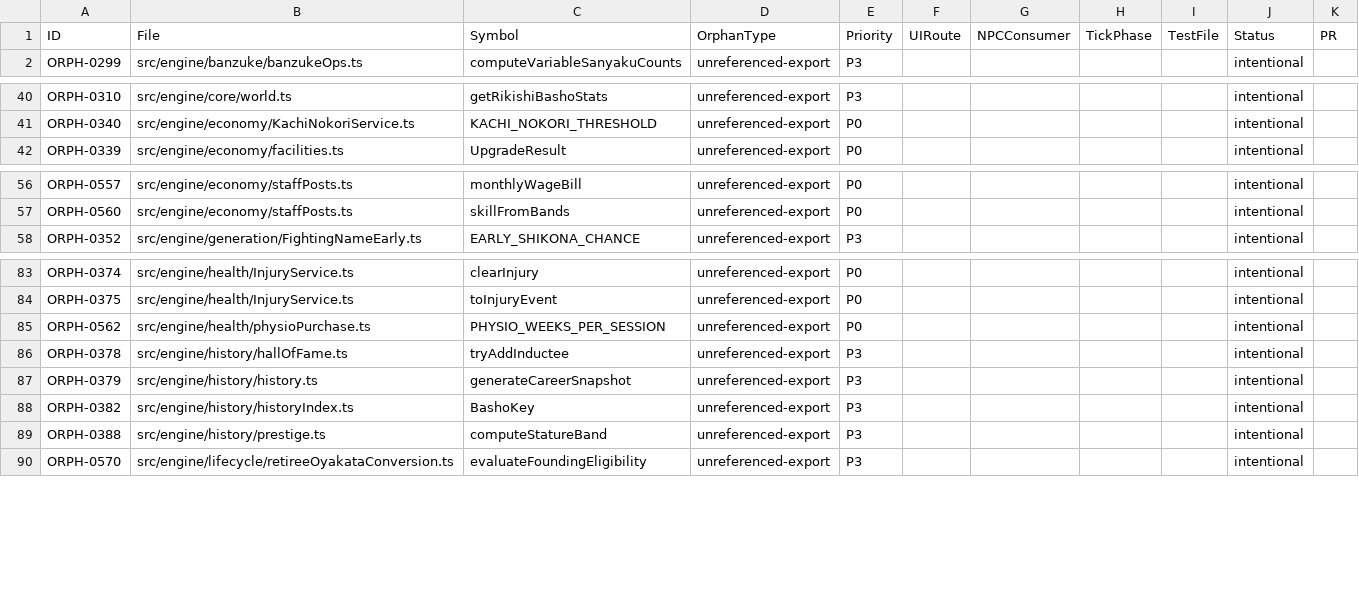
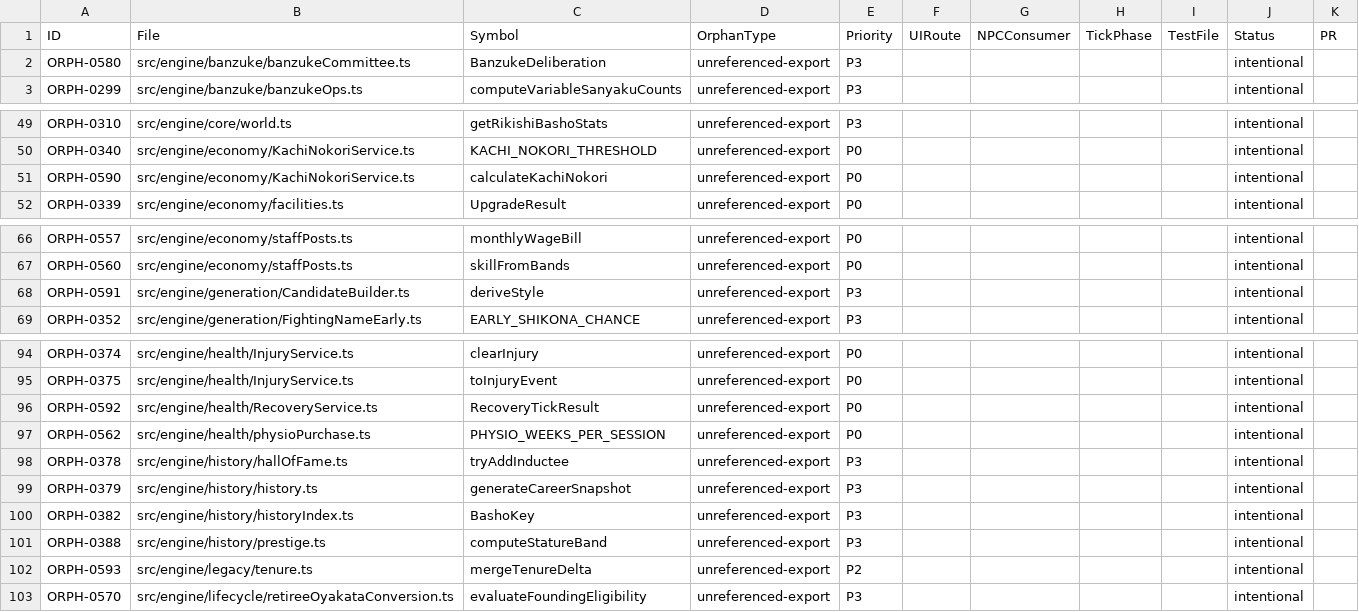
Before and after one commit to anguschoclab/Basho, a CSV file: .windsurf/audit/orphan-tracker.csv, drawn as a sheet; only a part is shown, gaps mark what is left out; the diff covers the shown part only; the diff names each change by its address in the sheet, - before the commit and + after, or states it on an @@ line.

```diff
--- a/.windsurf/audit/orphan-tracker.csv
+++ b/.windsurf/audit/orphan-tracker.csv
+row 2: ORPH-0580 | src/engine/banzuke/banzukeCommittee.ts | BanzukeDeliberation | unreferenced-export | P3 |  |  |  |  | intentional
+row 51: ORPH-0590 | src/engine/economy/KachiNokoriService.ts | calculateKachiNokori | unreferenced-export | P0 |  |  |  |  | intentional
+row 68: ORPH-0591 | src/engine/generation/CandidateBuilder.ts | deriveStyle | unreferenced-export | P3 |  |  |  |  | intentional
+row 96: ORPH-0592 | src/engine/health/RecoveryService.ts | RecoveryTickResult | unreferenced-export | P0 |  |  |  |  | intentional
+row 102: ORPH-0593 | src/engine/legacy/tenure.ts | mergeTenureDelta | unreferenced-export | P2 |  |  |  |  | intentional
```
Also changed, not shown: 11 added rows, 2 removed rows, 1 moved row and 3 edited cells elsewhere in this file, 26 other files.
